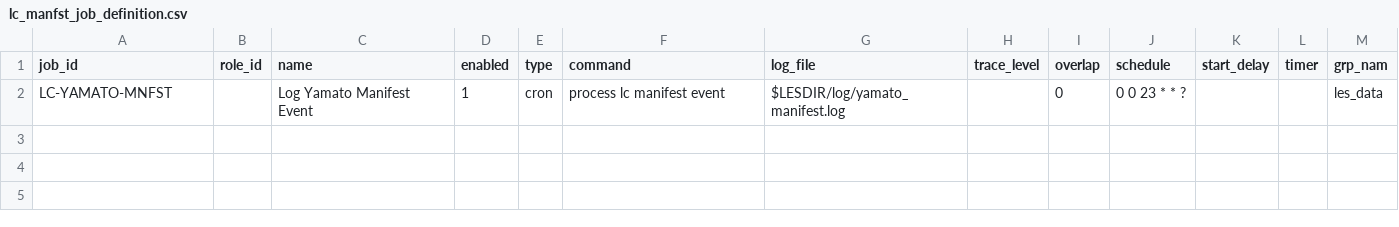
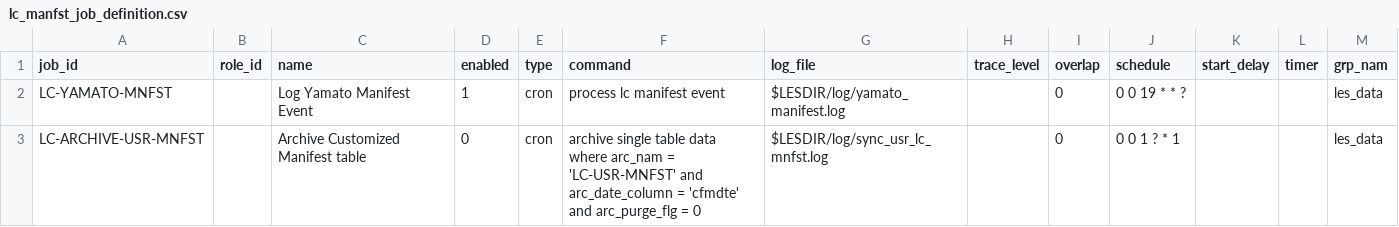
Before and after one commit to Starware/stw-kn-gb01-dev, a CSV file: les/db/data/load/base/bootstraponly/job_definition/lc_manfst_job_definition.csv, drawn as a sheet.

Commit message:
SWIFTLEX-184 Huel - Yamoto manifest requirements

```diff
--- a/les/db/data/load/base/bootstraponly/job_definition/lc_manfst_job_definition.csv
+++ b/les/db/data/load/base/bootstraponly/job_definition/lc_manfst_job_definition.csv
@@ -1,2 +1,3 @@
 job_id,role_id,name,enabled,type,command,log_file,trace_level,overlap,schedule,start_delay,timer,grp_nam
-LC-YAMATO-MNFST,,Log Yamato Manifest Event,1,cron,"process lc manifest event",$LESDIR/log/yamato_manifest.log,,0,"0 0 23 * * ?",,,les_data
+LC-YAMATO-MNFST,,Log Yamato Manifest Event,1,cron,"process lc manifest event",$LESDIR/log/yamato_manifest.log,,0,"0 0 19 * * ?",,,les_data
+LC-ARCHIVE-USR-MNFST,,"Archive Customized Manifest table",0,cron,"archive single table data where arc_nam = 'LC-USR-MNFST' and arc_date_column = 'cfmdte' and arc_purge_flg = 0 ",$LESDIR/log/sync_usr_lc_mnfst.log,,0,"0 0 1 ? * 1",,,les_data
```
